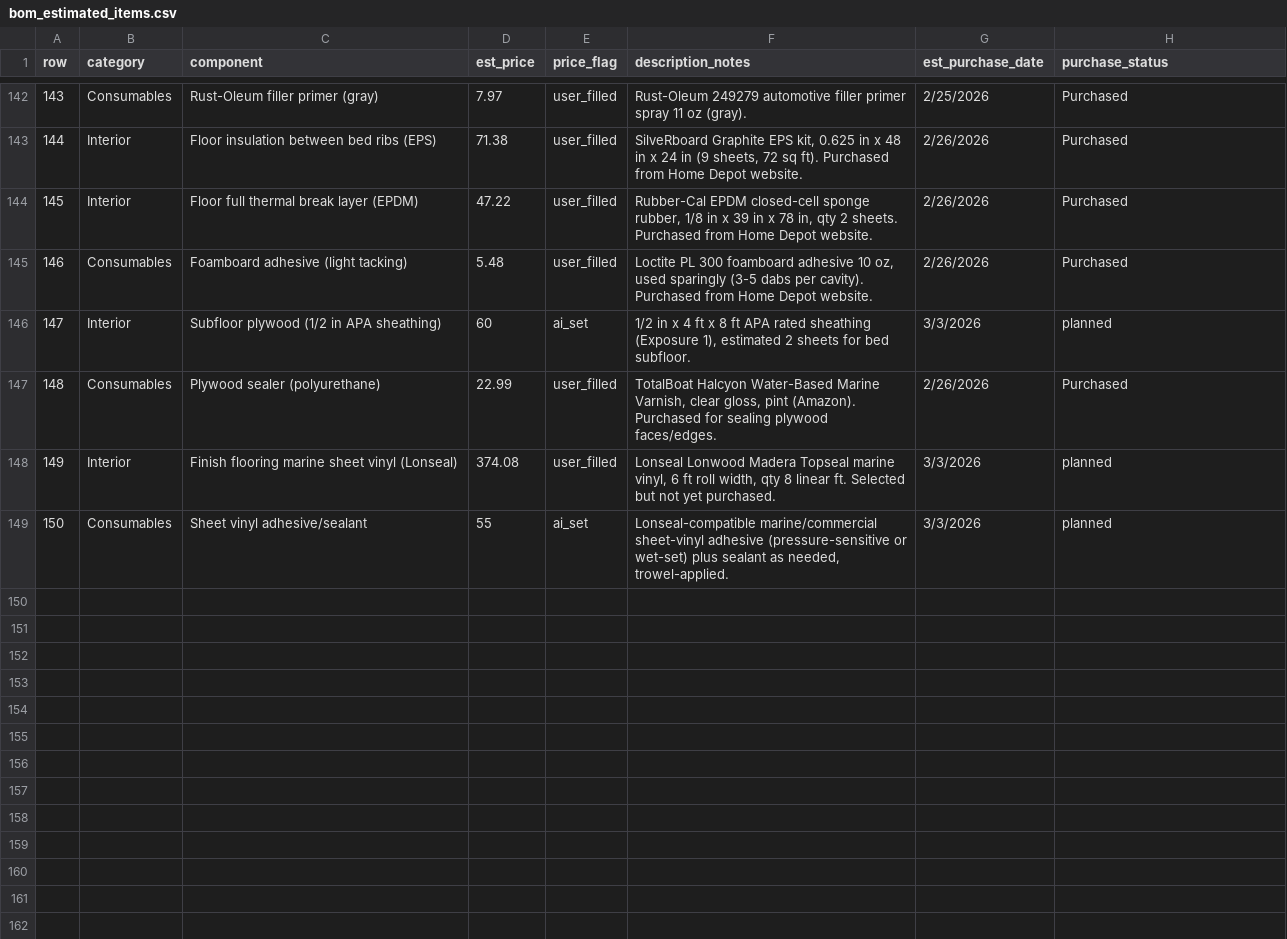
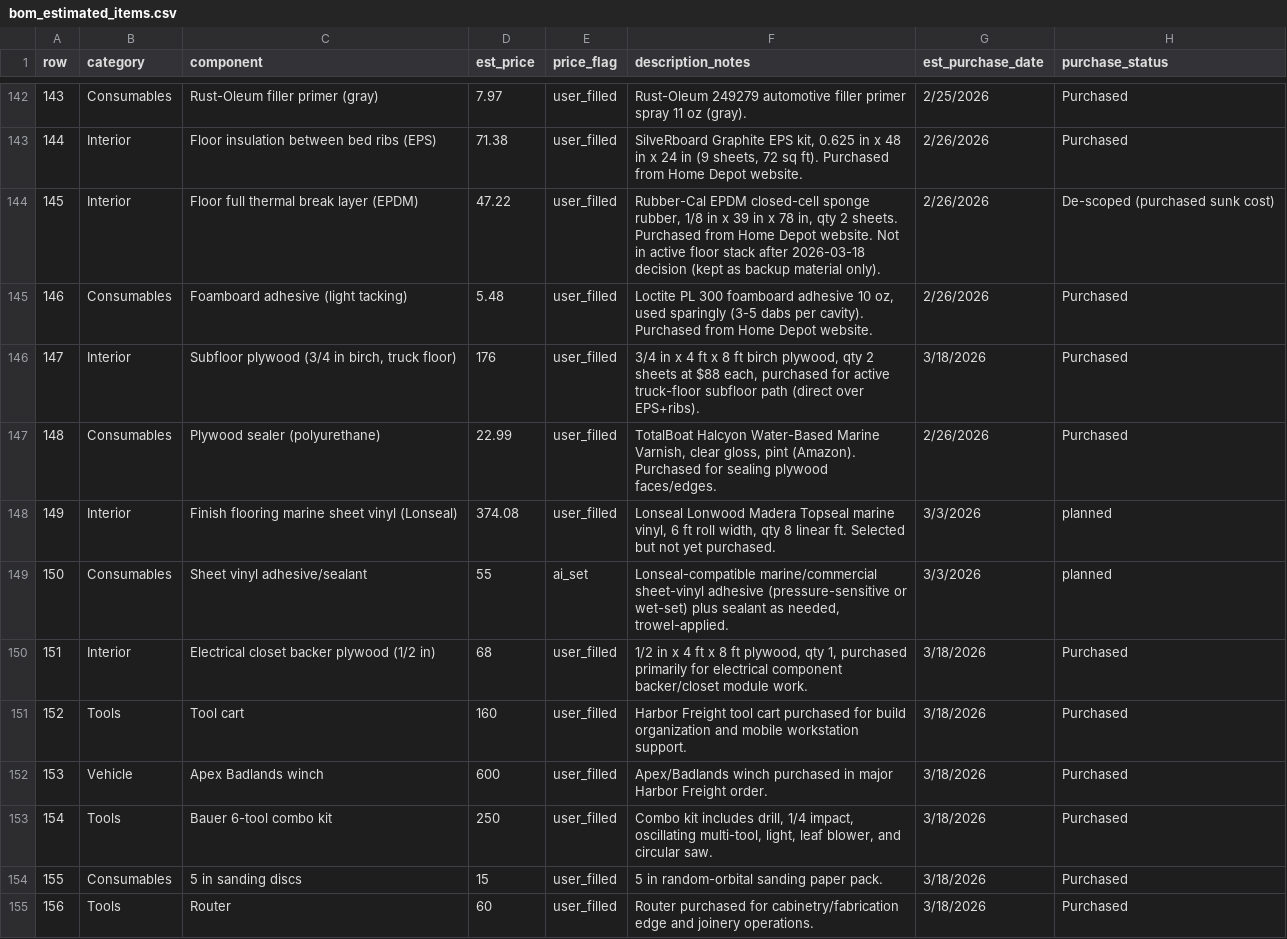
Before and after one commit to DataDaneDev/HiatusBuild, a CSV file: bom/bom_estimated_items.csv, drawn as a sheet; only a part is shown, gaps mark what is left out; the diff covers the shown part only.

```diff
--- a/bom/bom_estimated_items.csv
+++ b/bom/bom_estimated_items.csv
@@ -144 +144 @@ row,category,component,est_price,price_flag,description_notes,est_purchase_date,
-145,Interior,Floor full thermal break layer (EPDM),47.22,user_filled,"Rubber-Cal EPDM closed-cell sponge rubber, 1/8 in x 39 in x 78 in, qty 2 sheets. Purchased from Home Depot website.",2/26/2026,Purchased
+"145","Interior","Floor full thermal break layer (EPDM)","47.22","user_filled","Rubber-Cal EPDM closed-cell sponge rubber, 1/8 in x 39 in x 78 in, qty 2 sheets. Purchased from Home Depot website. Not in active floor stack after 2026-03-18 decision (kept as backup material only).","2/26/2026","De-scoped (purchased sunk cost)"
@@ -146 +146 @@ row,category,component,est_price,price_flag,description_notes,est_purchase_date,
-147,Interior,Subfloor plywood (1/2 in APA sheathing),60,ai_set,"1/2 in x 4 ft x 8 ft APA rated sheathing (Exposure 1), estimated 2 sheets for bed subfloor.",3/3/2026,planned
+"147","Interior","Subfloor plywood (3/4 in birch, truck floor)","176","user_filled","3/4 in x 4 ft x 8 ft birch plywood, qty 2 sheets at $88 each, purchased for active truck-floor subfloor path (direct over EPS+ribs).","3/18/2026","Purchased"
@@ -149,0 +150,6 @@ row,category,component,est_price,price_flag,description_notes,est_purchase_date,
+"151","Interior","Electrical closet backer plywood (1/2 in)","68","user_filled","1/2 in x 4 ft x 8 ft plywood, qty 1, purchased primarily for electrical component backer/closet module work.","3/18/2026","Purchased"
+"152","Tools","Tool cart","160","user_filled","Harbor Freight tool cart purchased for build organization and mobile workstation support.","3/18/2026","Purchased"
+"153","Vehicle","Apex Badlands winch","600","user_filled","Apex/Badlands winch purchased in major Harbor Freight order.","3/18/2026","Purchased"
+"154","Tools","Bauer 6-tool combo kit","250","user_filled","Combo kit includes drill, 1/4 impact, oscillating multi-tool, light, leaf blower, and circular saw.","3/18/2026","Purchased"
+"155","Consumables","5 in sanding discs","15","user_filled","5 in random-orbital sanding paper pack.","3/18/2026","Purchased"
+"156","Tools","Router","60","user_filled","Router purchased for cabinetry/fabrication edge and joinery operations.","3/18/2026","Purchased"
```
Also changed, not shown: 11 added rows and 29 edited cells elsewhere in this file, 26 other files.
